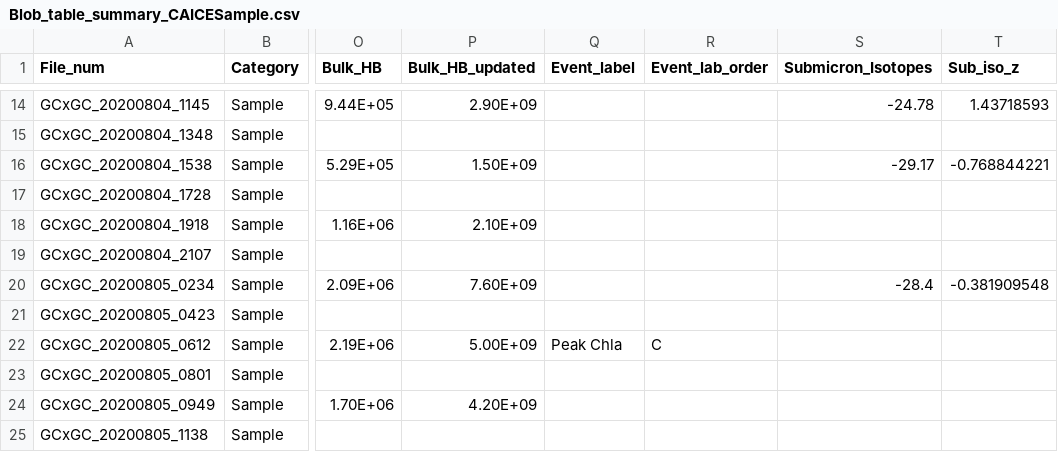
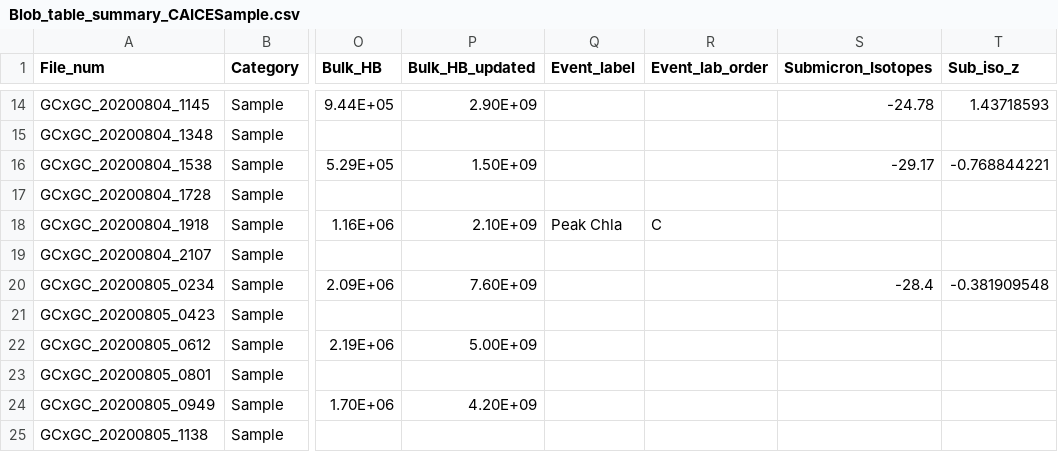
Before and after one commit to ebarnesey/GCxGC_timelines_SeaScape, a CSV file: Read_Files/Blob_table_summary_CAICESample.csv, drawn as a sheet; only a part is shown, gaps mark what is left out; the diff names each change by its address in the sheet, - before the commit and + after, or states it on an @@ line.

```diff
--- a/Read_Files/Blob_table_summary_CAICESample.csv
+++ b/Read_Files/Blob_table_summary_CAICESample.csv
-Q18 (Event_label): (empty)
+Q18 (Event_label): Peak Chla
-R18 (Event_lab_order): (empty)
+R18 (Event_lab_order): C
-Q22 (Event_label): Peak Chla
+Q22 (Event_label): (empty)
-R22 (Event_lab_order): C
+R22 (Event_lab_order): (empty)
```
Also changed, not shown: Read_Files/Cluster_Assignments_Manual_Check_SeaScape.csv, 12 other files.
